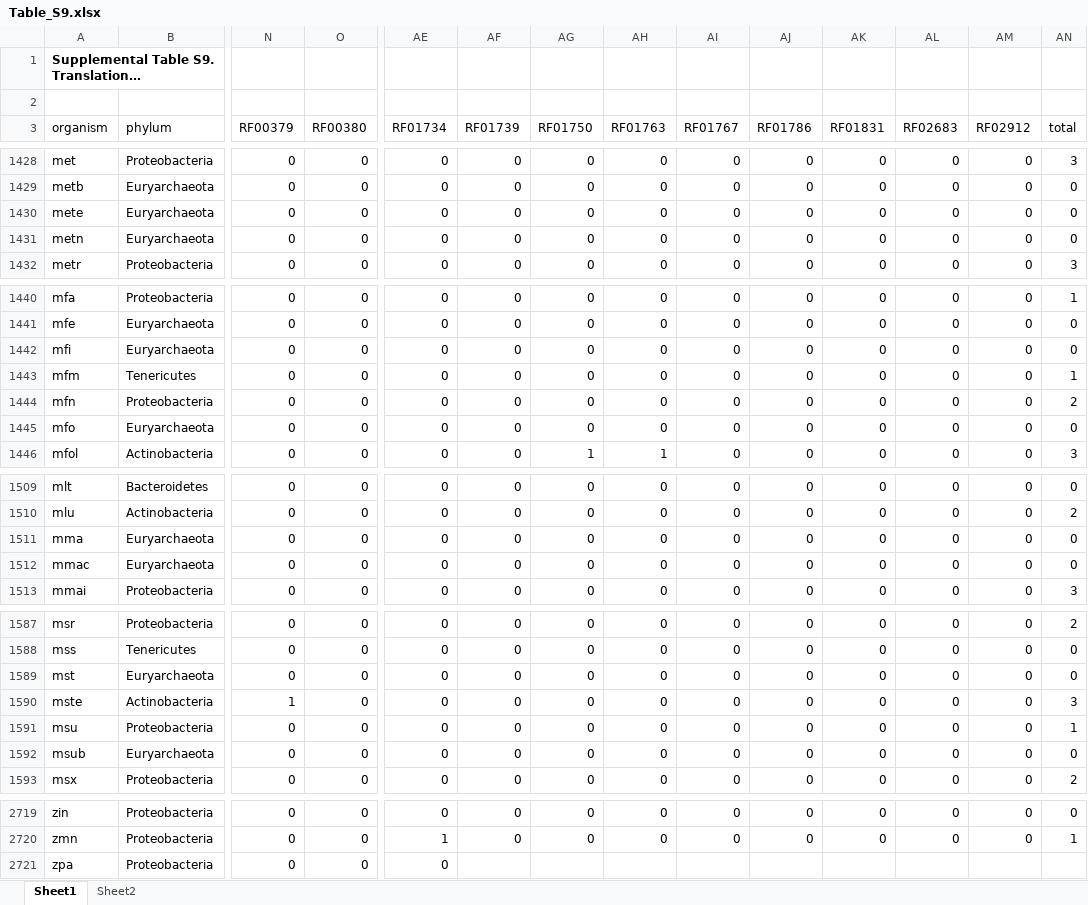
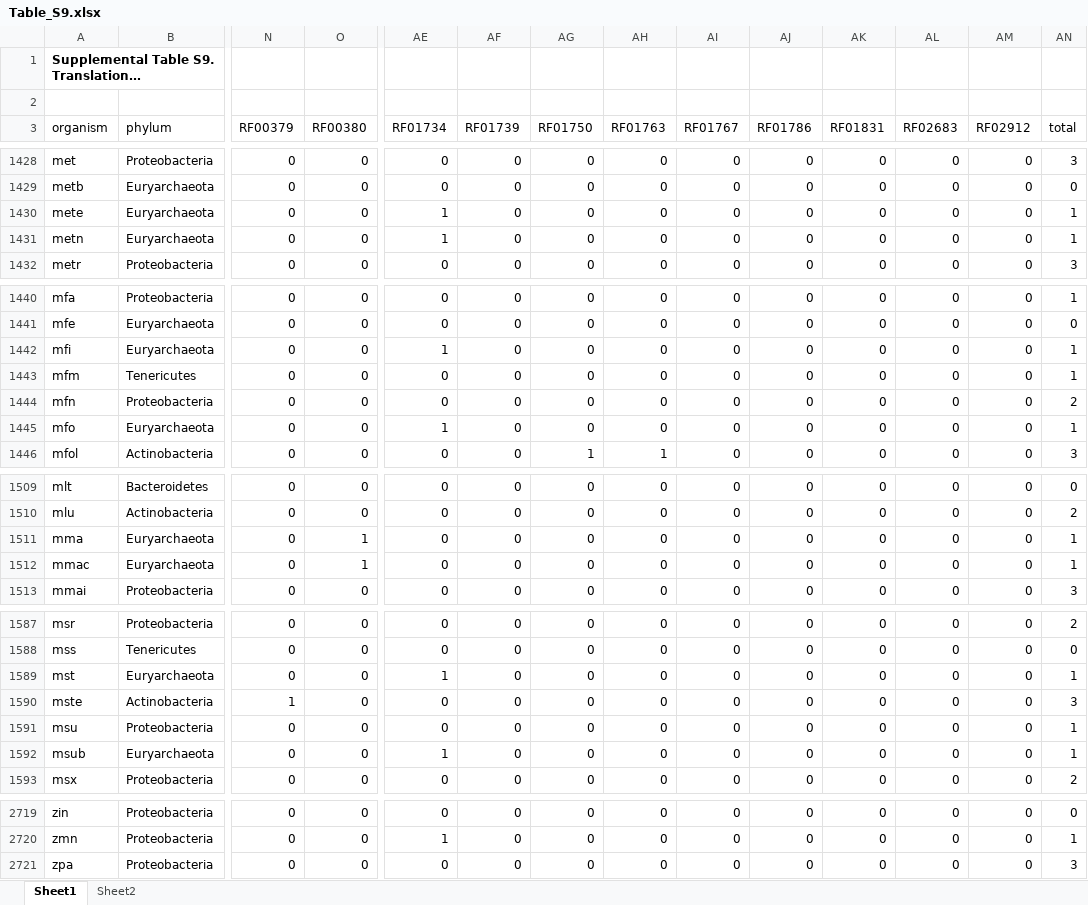
Before and after one commit to josschavezf/Chavez_et_al_2020, an Excel workbook: Rscripts/data/Table_S9.xlsx, sheet Sheet1, drawn as a sheet; only a part is shown, gaps mark what is left out; long unchanged cells end in …; values as stored, in another font and other column widths than the file's, no borders; the diff covers the shown part only; the diff names each change by its address in the sheet, - before the commit and + after, or states it on an @@ line.

```diff
--- a/Rscripts/data/Table_S9.xlsx (sheet Sheet1)
+++ b/Rscripts/data/Table_S9.xlsx (sheet Sheet1)
-AE1430:AE1431 (RF01734): 0
+AE1430:AE1431 (RF01734): 1
-AN1430:AN1431 (total): 0
+AN1430:AN1431 (total): 1
-AE1442 (RF01734): 0
+AE1442 (RF01734): 1
-AN1442 (total): 0
+AN1442 (total): 1
-AE1445 (RF01734): 0
+AE1445 (RF01734): 1
-AN1445 (total): 0
+AN1445 (total): 1
-O1511:O1512 (RF00380): 0
+O1511:O1512 (RF00380): 1
-AN1511:AN1512 (total): 0
+AN1511:AN1512 (total): 1
-AE1589 (RF01734): 0
+AE1589 (RF01734): 1
-AN1589 (total): 0
+AN1589 (total): 1
-AE1592 (RF01734): 0
+AE1592 (RF01734): 1
-AN1592 (total): 0
+AN1592 (total): 1
-AF2721 (RF01739): (empty)
+AF2721 (RF01739): 0
-AG2721 (RF01750): (empty)
+AG2721 (RF01750): 0
-AH2721 (RF01763): (empty)
+AH2721 (RF01763): 0
-AI2721 (RF01767): (empty)
+AI2721 (RF01767): 0
-AJ2721 (RF01786): (empty)
+AJ2721 (RF01786): 0
-AK2721 (RF01831): (empty)
+AK2721 (RF01831): 0
-AL2721 (RF02683): (empty)
+AL2721 (RF02683): 0
-AM2721 (RF02912): (empty)
+AM2721 (RF02912): 0
-AN2721 (total): (empty)
+AN2721 (total): 3
```
Also changed, not shown: 39 edited cells elsewhere in this sheet, sheet Sheet2, Rscripts/data/Table_S5.xlsx, 34 other files.
